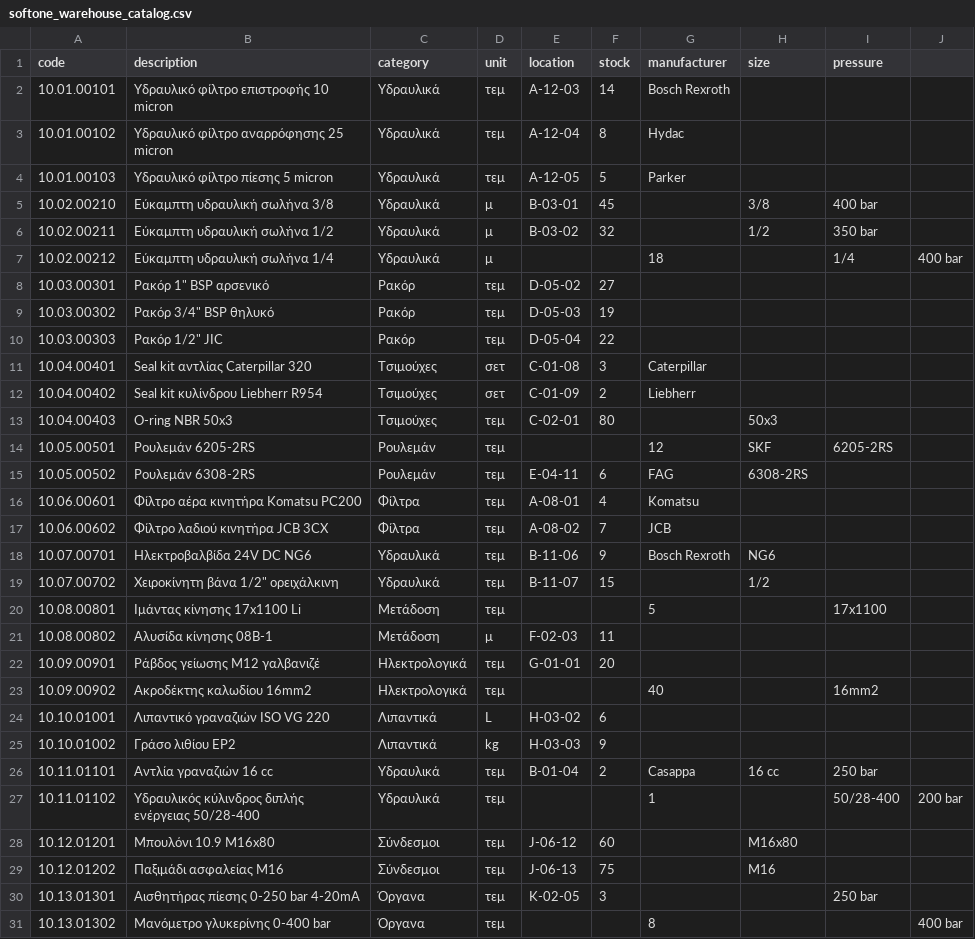
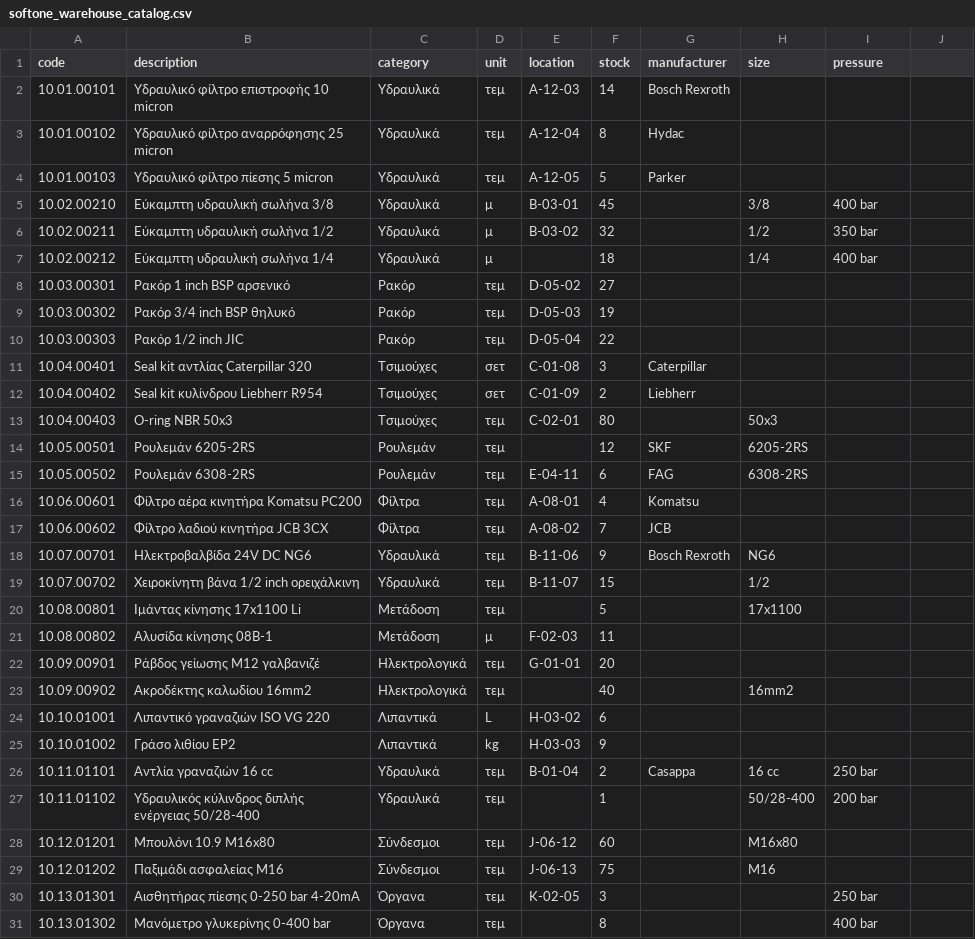
Before and after one commit to Panoschron/AI-warehouse-assistant, a CSV file: backend/storage/samples/softone_warehouse_catalog.csv, drawn as a sheet; the diff names each change by its address in the sheet, - before the commit and + after, or states it on an @@ line.

```diff
--- a/backend/storage/samples/softone_warehouse_catalog.csv
+++ b/backend/storage/samples/softone_warehouse_catalog.csv
-F7 (stock): (empty)
+F7 (stock): 18
-G7 (manufacturer): 18
+G7 (manufacturer): (empty)
-H7 (size): (empty)
+H7 (size): 1/4
-I7 (pressure): 1/4
+I7 (pressure): 400 bar
-J7: 400 bar
+J7: (empty)
-B8 (description): Ρακόρ 1" BSP αρσενικό
+B8 (description): Ρακόρ 1 inch BSP αρσενικό
-B9 (description): Ρακόρ 3/4" BSP θηλυκό
+B9 (description): Ρακόρ 3/4 inch BSP θηλυκό
-B10 (description): Ρακόρ 1/2" JIC
+B10 (description): Ρακόρ 1/2 inch JIC
-B13 (description): Ο-ring NBR 50x3
+B13 (description): O-ring NBR 50x3
-F14 (stock): (empty)
+F14 (stock): 12
-G14 (manufacturer): 12
+G14 (manufacturer): SKF
-H14 (size): SKF
+H14 (size): 6205-2RS
-I14 (pressure): 6205-2RS
+I14 (pressure): (empty)
-B19 (description): Χειροκίνητη βάνα 1/2" ορειχάλκινη
+B19 (description): Χειροκίνητη βάνα 1/2 inch ορειχάλκινη
-F20 (stock): (empty)
+F20 (stock): 5
-G20 (manufacturer): 5
+G20 (manufacturer): (empty)
-H20 (size): (empty)
+H20 (size): 17x1100
-I20 (pressure): 17x1100
+I20 (pressure): (empty)
-F23 (stock): (empty)
+F23 (stock): 40
-G23 (manufacturer): 40
+G23 (manufacturer): (empty)
-H23 (size): (empty)
+H23 (size): 16mm2
-I23 (pressure): 16mm2
+I23 (pressure): (empty)
-F27 (stock): (empty)
+F27 (stock): 1
-G27 (manufacturer): 1
+G27 (manufacturer): (empty)
-H27 (size): (empty)
+H27 (size): 50/28-400
-I27 (pressure): 50/28-400
+I27 (pressure): 200 bar
-J27: 200 bar
+J27: (empty)
-F31 (stock): (empty)
+F31 (stock): 8
-G31 (manufacturer): 8
+G31 (manufacturer): (empty)
-I31 (pressure): (empty)
+I31 (pressure): 400 bar
-J31: 400 bar
+J31: (empty)
```
